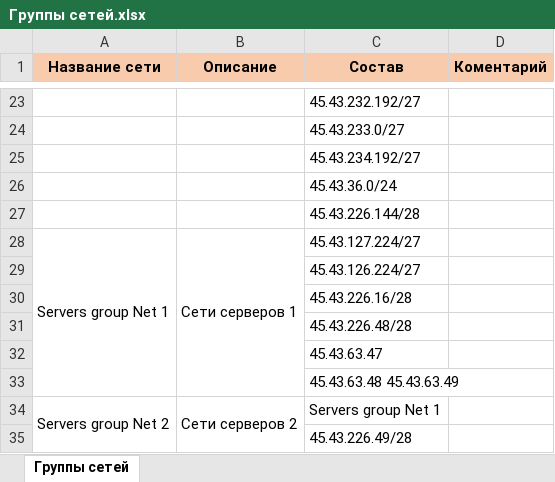
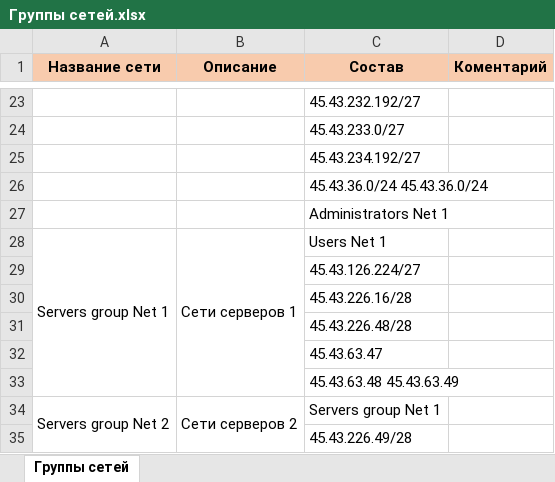
Before and after one commit to RAdKuzur/ASU, an Excel workbook: Базы и хранилища данных/Зачёт/Группы сетей.xlsx, sheet Группы сетей, drawn as a sheet; only a part is shown, gaps mark what is left out; values as stored, in another font and other column widths than the file's, no borders; the diff names each change by its address in the sheet, - before the commit and + after, or states it on an @@ line.

```diff
--- a/Базы и хранилища данных/Зачёт/Группы сетей.xlsx (sheet Группы сетей)
+++ b/Базы и хранилища данных/Зачёт/Группы сетей.xlsx (sheet Группы сетей)
-C26 (Состав): 45.43.36.0/24
+C26 (Состав): 45.43.36.0/24 45.43.36.0/24
-C27 (Состав): 45.43.226.144/28
+C27 (Состав): Administrators Net 1
-C28 (Состав): 45.43.127.224/27
+C28 (Состав): Users Net 1
```
Also changed, not shown: 4 other files.
